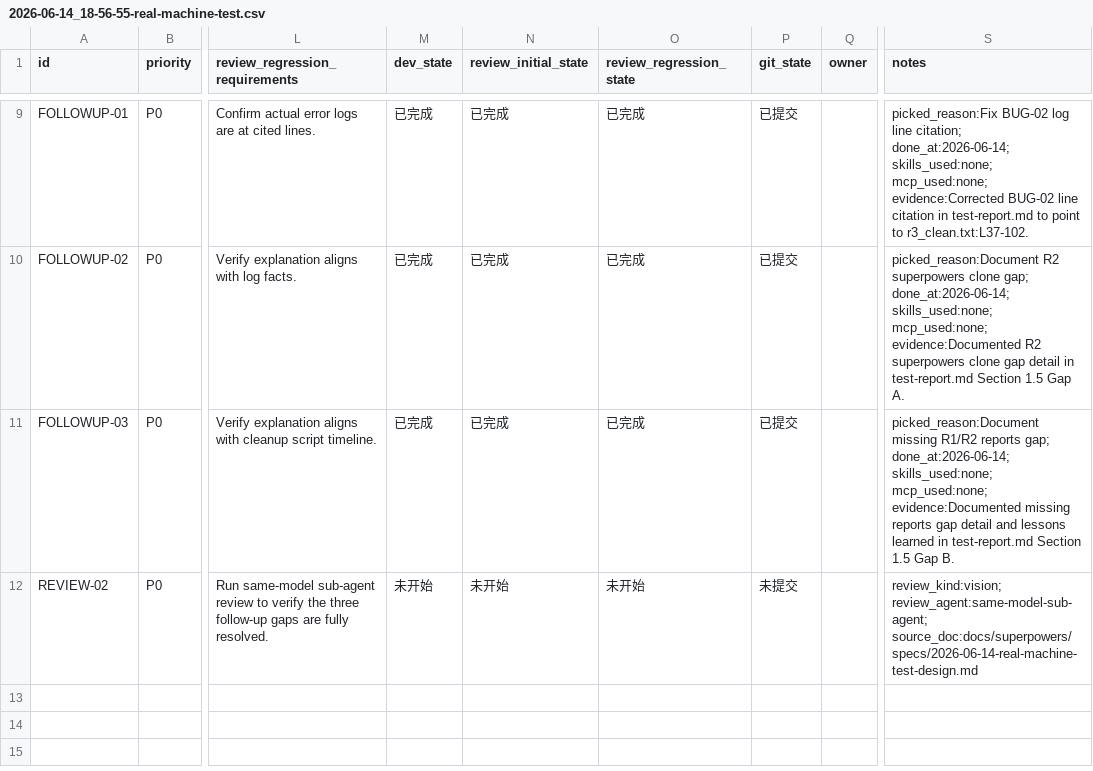
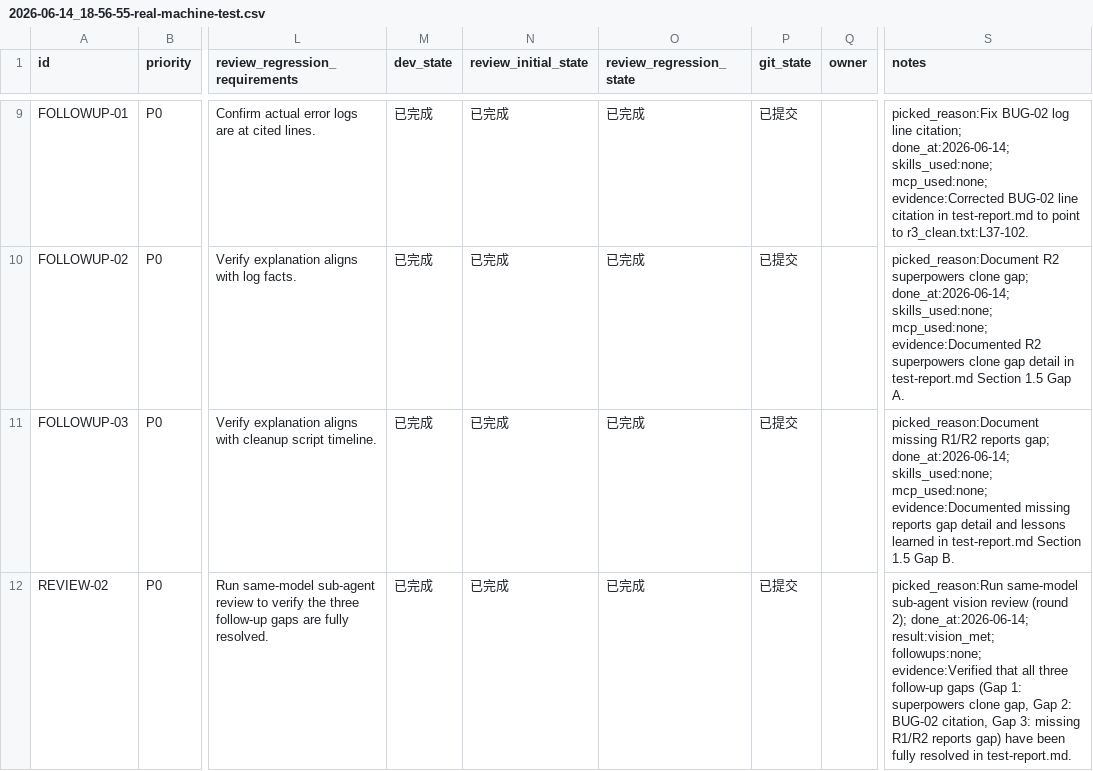
Before and after one commit to CBx-2023/PerPetualMotionFrameWork, a CSV file: issues/2026-06-14_18-56-55-real-machine-test.csv, drawn as a sheet; only a part is shown, gaps mark what is left out; the diff names each change by its address in the sheet, - before the commit and + after, or states it on an @@ line.

Commit message:
⚙️ infra(test): complete REVIEW-02 and close real-machine test CSV

```diff
--- a/issues/2026-06-14_18-56-55-real-machine-test.csv
+++ b/issues/2026-06-14_18-56-55-real-machine-test.csv
-M12 (dev_state): 未开始
+M12 (dev_state): 已完成
-N12 (review_initial_state): 未开始
+N12 (review_initial_state): 已完成
-O12 (review_regression_state): 未开始
+O12 (review_regression_state): 已完成
-P12 (git_state): 未提交
+P12 (git_state): 已提交
-S12 (notes): review_kind:vision; review_agent:same-model-sub-agent; source_doc:docs/superpowers/specs/2026-06-14-real-machine-test-design.md
+S12 (notes): picked_reason:Run same-model sub-agent vision review (round 2); done_at:2026-06-14; result:vision_met; followups:none; evidence:Verified that all three follow-up gaps (Gap 1: superpowers clone gap, Gap 2: BUG-02 citation, Gap 3: missing R1/R2 reports gap) have been fully resolved in test-report.md.
```
Also changed, not shown: 1 other file.
